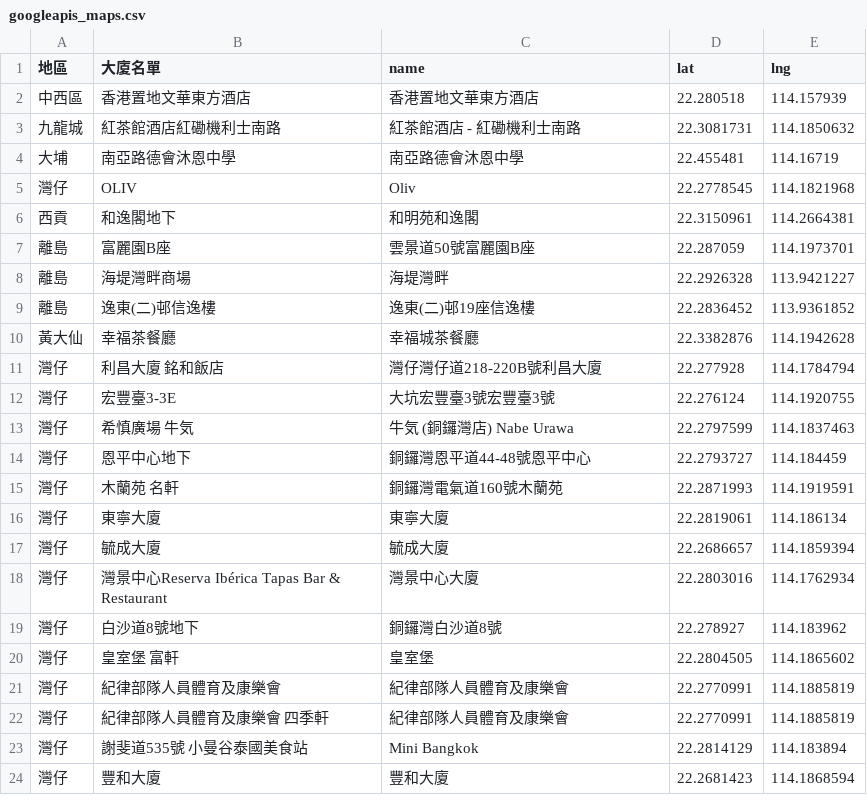
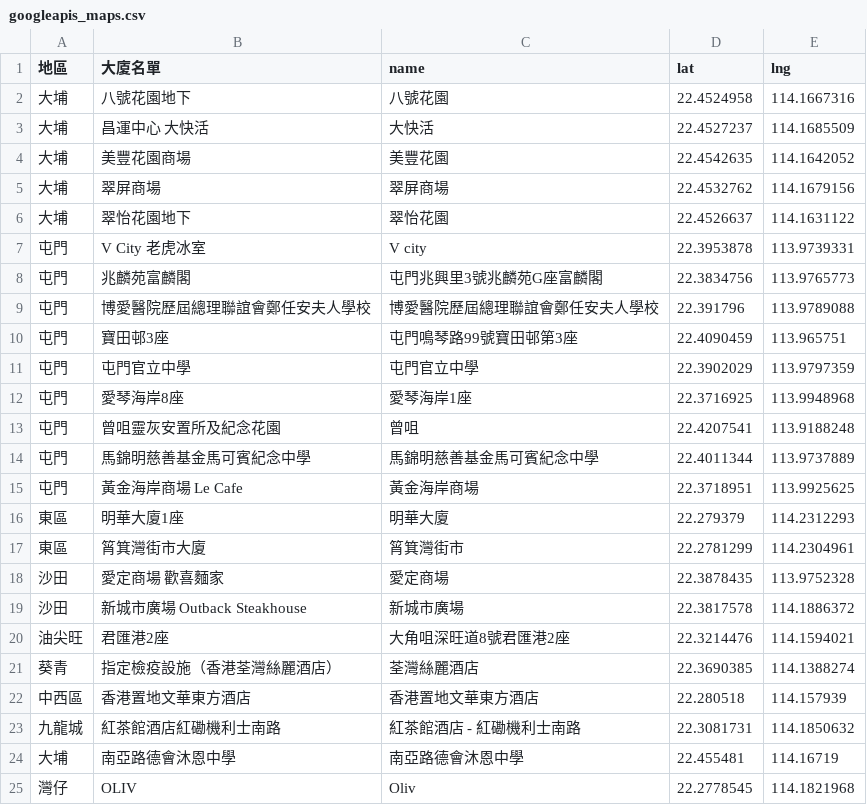
Before and after one commit to covid-hk/covid-hk.github.io, a CSV file: googleapis_maps.csv, drawn as a sheet; only a part is shown; the shorter side is filled out with more unchanged rows; the diff names each change by its address in the sheet, - before the commit and + after, or states it on an @@ line.

Commit message:
Update googleapis_maps.csv

```diff
--- a/googleapis_maps.csv
+++ b/googleapis_maps.csv
+row 2: 大埔 | 八號花園地下 | 八號花園 | 22.4524958 | 114.1667316
+row 3: 大埔 | 昌運中心 大快活 | 大快活 | 22.4527237 | 114.1685509
+row 4: 大埔 | 美豐花園商場 | 美豐花園 | 22.4542635 | 114.1642052
+row 5: 大埔 | 翠屏商場 | 翠屏商場 | 22.4532762 | 114.1679156
+row 6: 大埔 | 翠怡花園地下 | 翠怡花園 | 22.4526637 | 114.1631122
+row 7: 屯門 | V City 老虎冰室 | V city | 22.3953878 | 113.9739331
+row 8: 屯門 | 兆麟苑富麟閣 | 屯門兆興里3號兆麟苑G座富麟閣 | 22.3834756 | 113.9765773
+row 9: 屯門 | 博愛醫院歷屆總理聯誼會鄭任安夫人學校 | 博愛醫院歷屆總理聯誼會鄭任安夫人學校 | 22.391796 | 113.9789088
+row 10: 屯門 | 寶田邨3座 | 屯門鳴琴路99號寶田邨第3座 | 22.4090459 | 113.965751
+row 11: 屯門 | 屯門官立中學 | 屯門官立中學 | 22.3902029 | 113.9797359
+row 12: 屯門 | 愛琴海岸8座 | 愛琴海岸1座 | 22.3716925 | 113.9948968
+row 13: 屯門 | 曾咀靈灰安置所及紀念花園 | 曾咀 | 22.4207541 | 113.9188248
+row 14: 屯門 | 馬錦明慈善基金馬可賓紀念中學 | 馬錦明慈善基金馬可賓紀念中學 | 22.4011344 | 113.9737889
+row 15: 屯門 | 黃金海岸商場 Le Cafe | 黃金海岸商場 | 22.3718951 | 113.9925625
+row 16: 東區 | 明華大廈1座 | 明華大廈 | 22.279379 | 114.2312293
+row 17: 東區 | 筲箕灣街市大廈 | 筲箕灣街市 | 22.2781299 | 114.2304961
+row 18: 沙田 | 愛定商場 歡喜麵家 | 愛定商場 | 22.3878435 | 113.9752328
+row 19: 沙田 | 新城市廣場 Outback Steakhouse | 新城市廣場 | 22.3817578 | 114.1886372
+row 20: 油尖旺 | 君匯港2座 | 大角咀深旺道8號君匯港2座 | 22.3214476 | 114.1594021
+row 21: 葵青 | 指定檢疫設施（香港荃灣絲麗酒店） | 荃灣絲麗酒店 | 22.3690385 | 114.1388274
```
